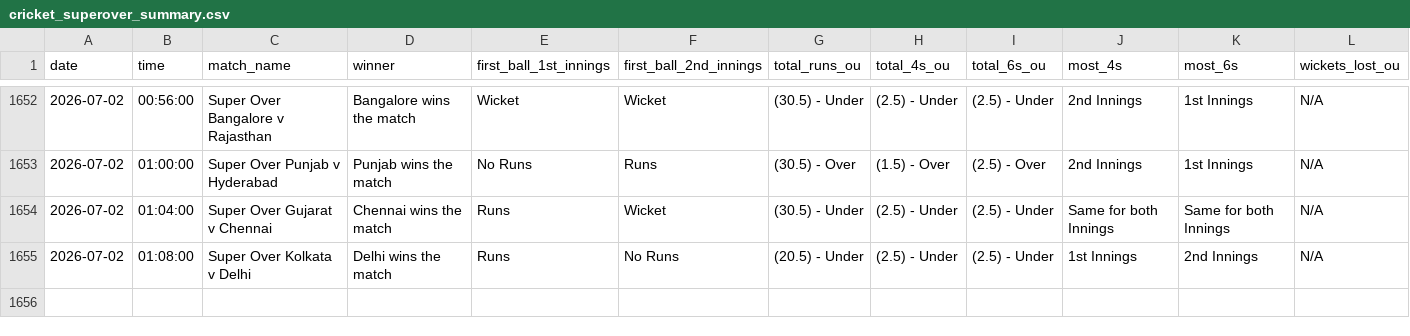
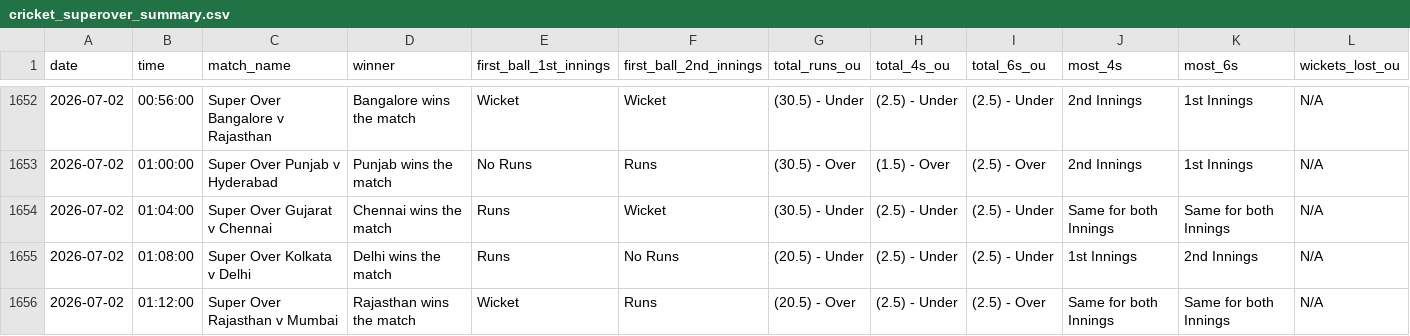
Before and after one commit to NorajChathuranga/STBet-Tracker, a CSV file: data/cricket_superover_summary.csv, drawn as a sheet; only a part is shown, gaps mark what is left out; rows hold the shown columns only; the diff names each change by its address in the sheet, - before the commit and + after, or states it on an @@ line.

Commit message:
Auto-update match records (VM source)

```diff
--- a/data/cricket_superover_summary.csv
+++ b/data/cricket_superover_summary.csv
+row 1656: 2026-07-02 | 01:12:00 | Super Over Rajasthan v Mumbai | Rajasthan wins the match | Wicket | Runs | (20.5) - Over | (2.5) - Under | (2.5) - Over | Same for both Innings | Same for both Innings | N/A
```
Also changed, not shown: 5 other files.
